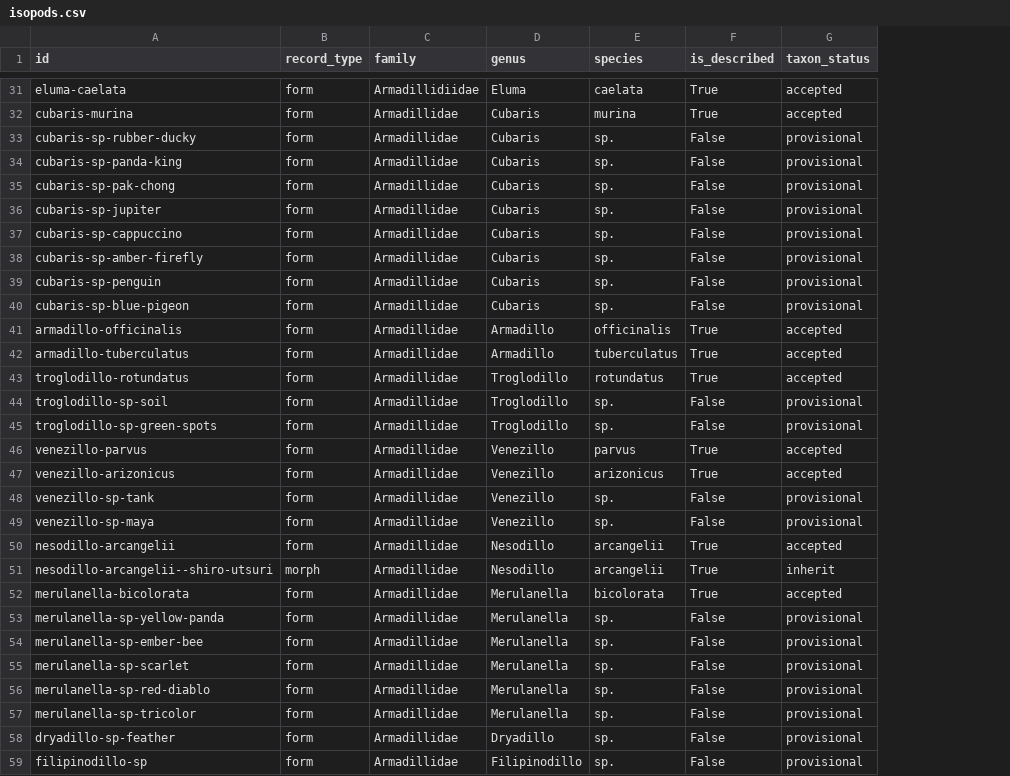
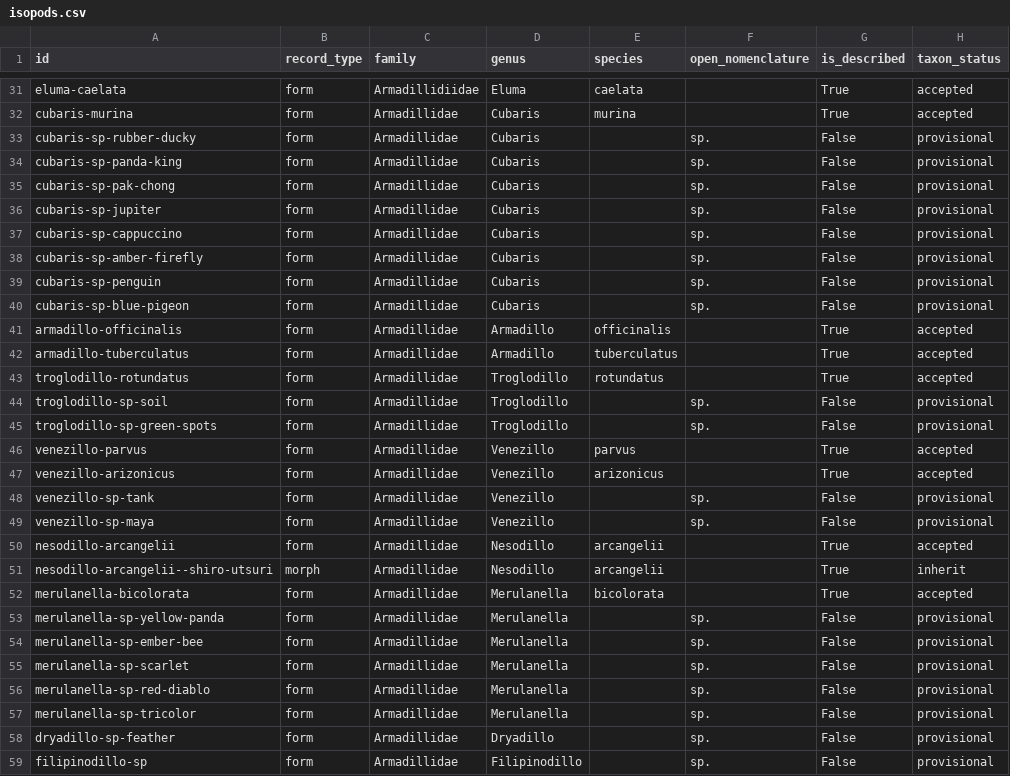
Before and after one commit to Bbeierle12/isopod-research, a CSV file: data/isopods.csv, drawn as a sheet; only a part is shown, gaps mark what is left out; the diff covers the shown part only; the diff names each change by its address in the sheet, - before the commit and + after, or states it on an @@ line.

```diff
--- a/data/isopods.csv
+++ b/data/isopods.csv
+column F (open_nomenclature), rows 33-59: sp. | sp. | sp. | sp. | sp. | sp. | sp. | sp. |  |  |  | sp. | sp. |  |  | sp. | sp. |  |  |  | sp. | sp. | sp. | sp. | sp. | sp. | sp.
-E33:E40 (species): sp.
+E33:E40 (species): (empty)
-E44:E45 (species): sp.
+E44:E45 (species): (empty)
-E48:E49 (species): sp.
+E48:E49 (species): (empty)
-E53:E59 (species): sp.
+E53:E59 (species): (empty)
```
Also changed, not shown: 5 edited cells elsewhere in this file, 26 other files.
